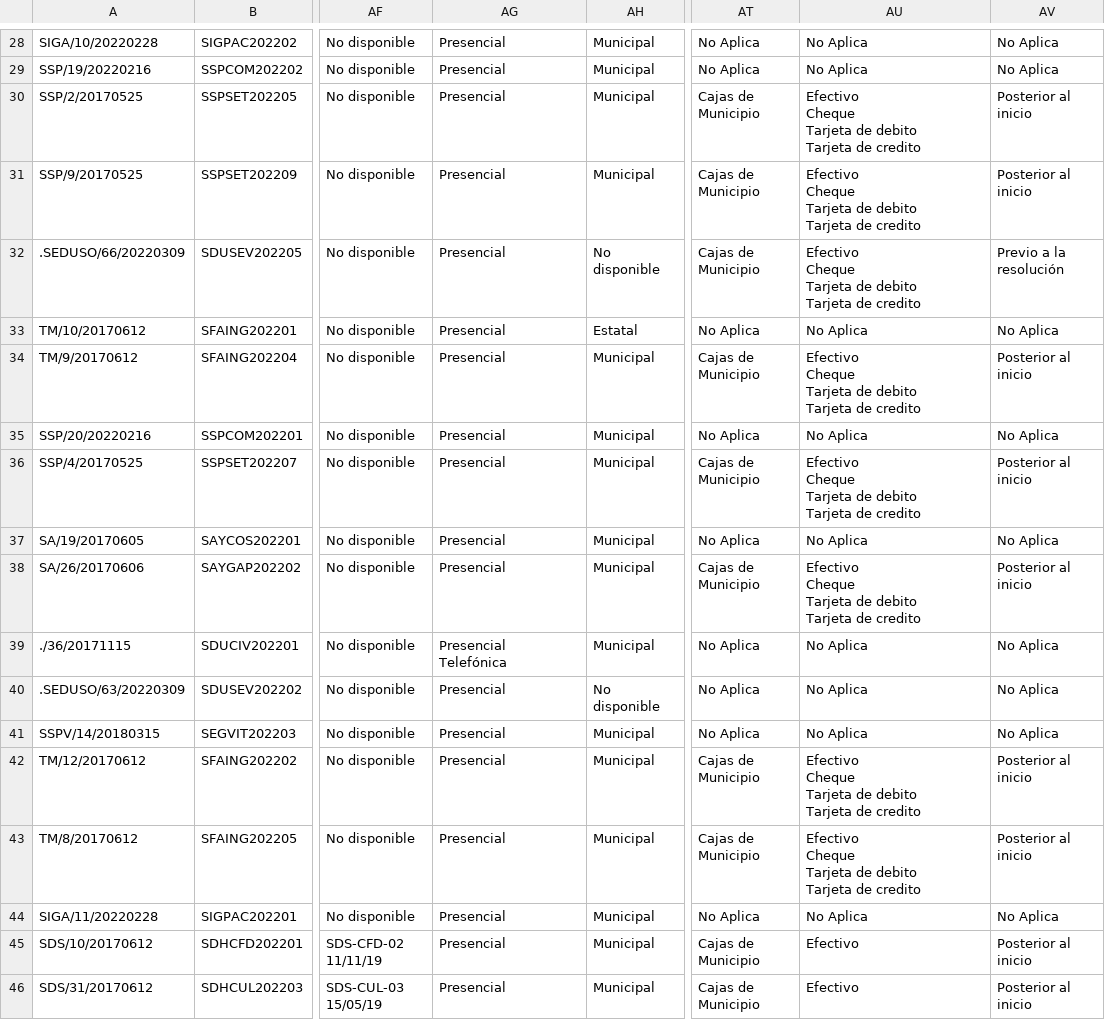
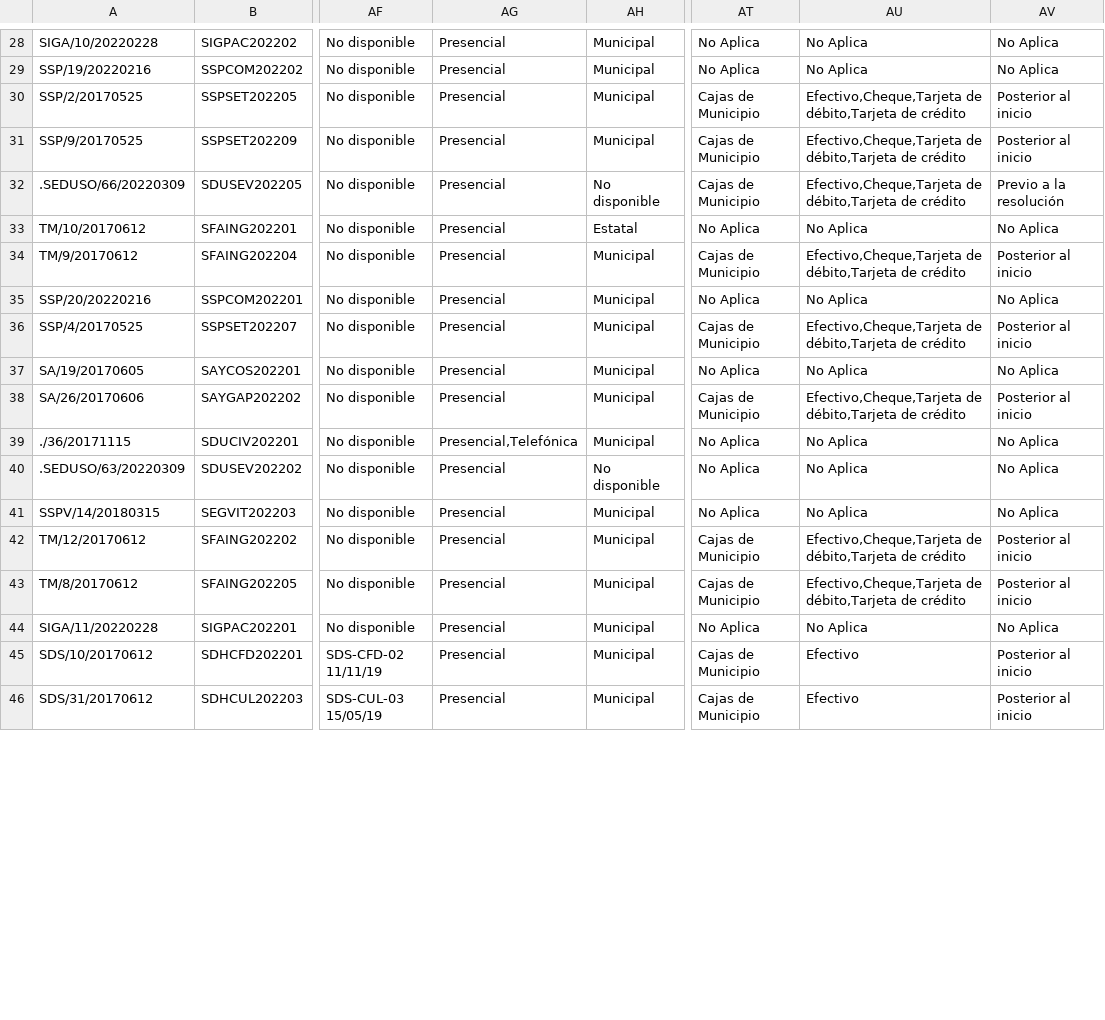
Before and after one commit to ItzelGranados/TyServicios, a CSV file: Matriz/csv/DatoGeneral.csv, drawn as a sheet; only a part is shown, gaps mark what is left out; ↵ is a line break in a cell; the diff covers the shown part only; the diff names each change by its address in the sheet, - before the commit and + after, or states it on an @@ line.

```diff
--- a/Matriz/csv/DatoGeneral.csv
+++ b/Matriz/csv/DatoGeneral.csv
-AU30:AU32: Efectivo ↵ Cheque ↵ Tarjeta de debito ↵ Tarjeta de credito
+AU30:AU32: Efectivo,Cheque,Tarjeta de débito,Tarjeta de crédito
-AU34: Efectivo ↵ Cheque ↵ Tarjeta de debito ↵ Tarjeta de credito
+AU34: Efectivo,Cheque,Tarjeta de débito,Tarjeta de crédito
-AU36: Efectivo ↵ Cheque ↵ Tarjeta de debito ↵ Tarjeta de credito
+AU36: Efectivo,Cheque,Tarjeta de débito,Tarjeta de crédito
-AU38: Efectivo ↵ Cheque ↵ Tarjeta de debito ↵ Tarjeta de credito
+AU38: Efectivo,Cheque,Tarjeta de débito,Tarjeta de crédito
-AG39: Presencial ↵ Telefónica
+AG39: Presencial,Telefónica
-AU42:AU43: Efectivo ↵ Cheque ↵ Tarjeta de debito ↵ Tarjeta de credito
+AU42:AU43: Efectivo,Cheque,Tarjeta de débito,Tarjeta de crédito
```
Also changed, not shown: 114 edited cells elsewhere in this file, 3 other files.
